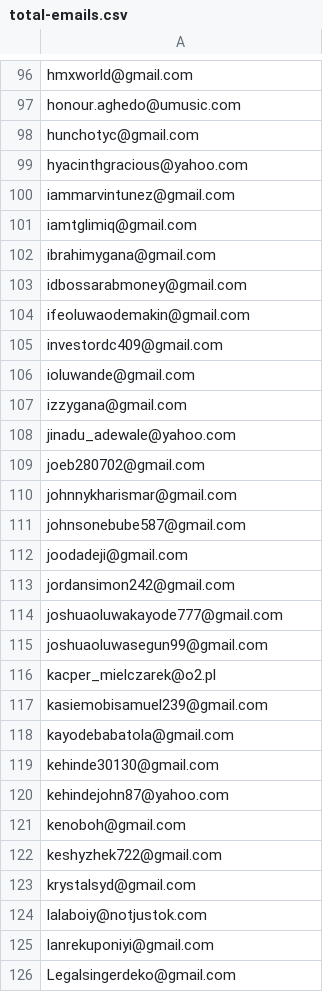
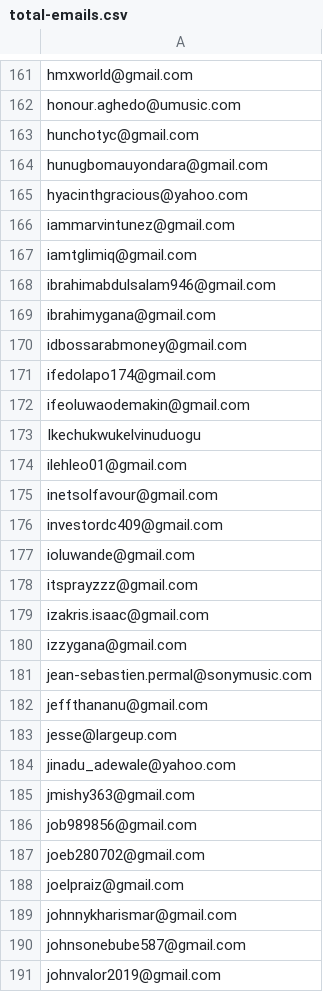
Before and after one commit to turntablecharts/server-repo, a CSV file: Presentation/total-emails.csv, drawn as a sheet; only a part is shown, gaps mark what is left out; the shorter side is filled out with more unchanged rows; the diff covers the shown part only; the diff names each change by its address in the sheet, - before the commit and + after, or states it on an @@ line.

```diff
--- a/Presentation/total-emails.csv
+++ b/Presentation/total-emails.csv
+row 164: hunugbomauyondara@gmail.com
+row 168: ibrahimabdulsalam946@gmail.com
+row 171: ifedolapo174@gmail.com
+row 173: Ikechukwukelvinuduogu
+row 174: ilehleo01@gmail.com
+row 175: inetsolfavour@gmail.com
+row 178: itsprayzzz@gmail.com
+row 179: izakris.isaac@gmail.com
+row 181: jean-sebastien.permal@sonymusic.com
+row 182: jeffthananu@gmail.com
+row 183: jesse@largeup.com
+row 185: jmishy363@gmail.com
+row 186: job989856@gmail.com
+row 188: joelpraiz@gmail.com
+row 191: johnvalor2019@gmail.com
```
Also changed, not shown: 141 added rows and 1 edited cell elsewhere in this file, 14 other files.
